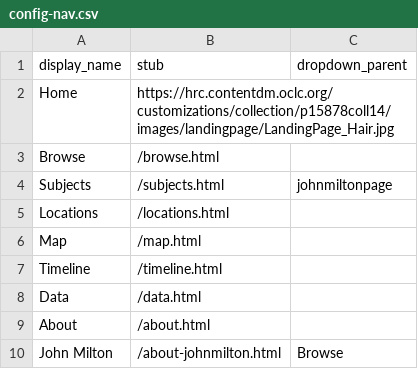
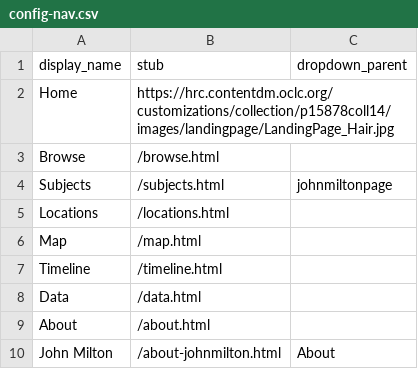
Before and after one commit to trentwintermeier/leigh-hunt-hair-book, a CSV file: _data/config-nav.csv, drawn as a sheet.

Commit message:
Update config-nav.csv

```diff
--- a/_data/config-nav.csv
+++ b/_data/config-nav.csv
@@ -9,2 +9,2 @@ Data,/data.html,
 About,/about.html,
-John Milton,/about-johnmilton.html,Browse
+John Milton,/about-johnmilton.html,About
```
